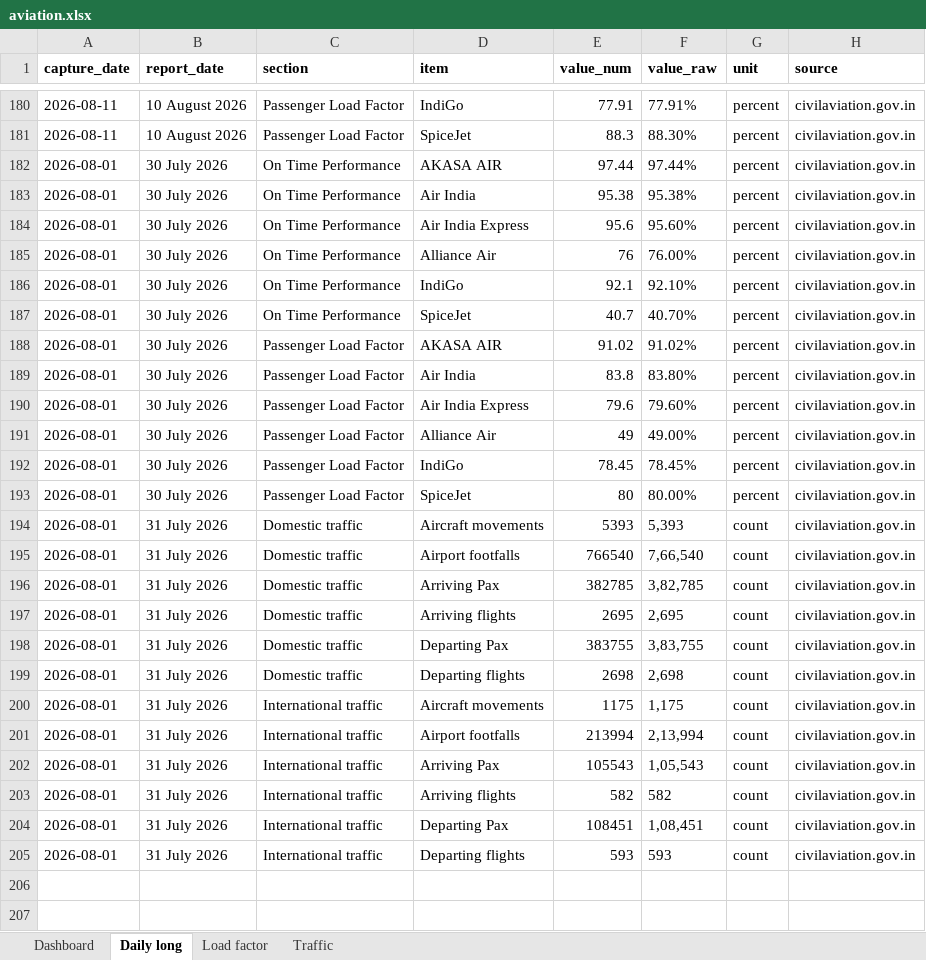
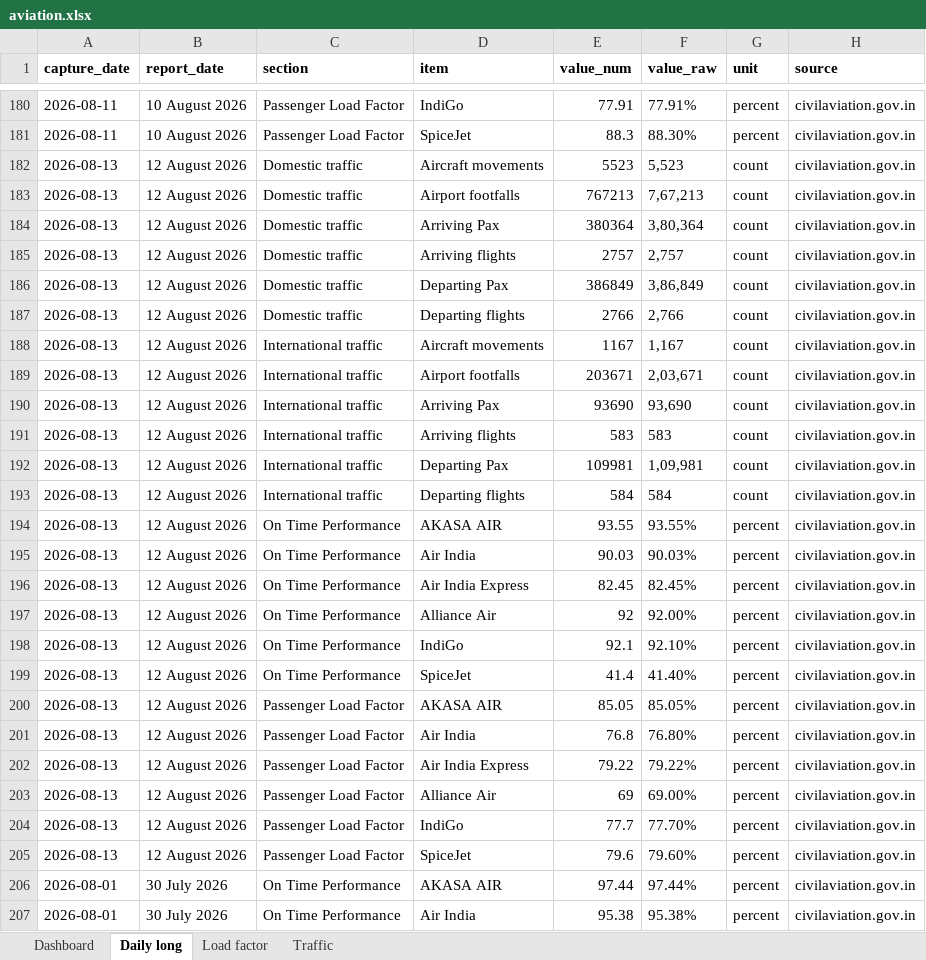
Before and after one commit to isgulati95-code/flight-fare-tracker, an Excel workbook: aviation.xlsx, sheet Daily long, drawn as a sheet; only a part is shown, gaps mark what is left out; the shorter side is filled out with more unchanged rows; values as stored, in another font and other column widths than the file's, no borders; the diff names each change by its address in the sheet, - before the commit and + after, or states it on an @@ line.

```diff
--- a/aviation.xlsx (sheet Daily long)
+++ b/aviation.xlsx (sheet Daily long)
+row 182: 2026-08-13 | 12 August 2026 | Domestic traffic | Aircraft movements | 5523 | 5,523 | count | civilaviation.gov.in
+row 183: 2026-08-13 | 12 August 2026 | Domestic traffic | Airport footfalls | 767213 | 7,67,213 | count | civilaviation.gov.in
+row 184: 2026-08-13 | 12 August 2026 | Domestic traffic | Arriving Pax | 380364 | 3,80,364 | count | civilaviation.gov.in
+row 185: 2026-08-13 | 12 August 2026 | Domestic traffic | Arriving flights | 2757 | 2,757 | count | civilaviation.gov.in
+row 186: 2026-08-13 | 12 August 2026 | Domestic traffic | Departing Pax | 386849 | 3,86,849 | count | civilaviation.gov.in
+row 187: 2026-08-13 | 12 August 2026 | Domestic traffic | Departing flights | 2766 | 2,766 | count | civilaviation.gov.in
+row 188: 2026-08-13 | 12 August 2026 | International traffic | Aircraft movements | 1167 | 1,167 | count | civilaviation.gov.in
+row 189: 2026-08-13 | 12 August 2026 | International traffic | Airport footfalls | 203671 | 2,03,671 | count | civilaviation.gov.in
+row 190: 2026-08-13 | 12 August 2026 | International traffic | Arriving Pax | 93690 | 93,690 | count | civilaviation.gov.in
+row 191: 2026-08-13 | 12 August 2026 | International traffic | Arriving flights | 583 | 583 | count | civilaviation.gov.in
+row 192: 2026-08-13 | 12 August 2026 | International traffic | Departing Pax | 109981 | 1,09,981 | count | civilaviation.gov.in
+row 193: 2026-08-13 | 12 August 2026 | International traffic | Departing flights | 584 | 584 | count | civilaviation.gov.in
+row 194: 2026-08-13 | 12 August 2026 | On Time Performance | AKASA AIR | 93.55 | 93.55% | percent | civilaviation.gov.in
+row 195: 2026-08-13 | 12 August 2026 | On Time Performance | Air India | 90.03 | 90.03% | percent | civilaviation.gov.in
+row 196: 2026-08-13 | 12 August 2026 | On Time Performance | Air India Express | 82.45 | 82.45% | percent | civilaviation.gov.in
+row 197: 2026-08-13 | 12 August 2026 | On Time Performance | Alliance Air | 92 | 92.00% | percent | civilaviation.gov.in
+row 198: 2026-08-13 | 12 August 2026 | On Time Performance | IndiGo | 92.1 | 92.10% | percent | civilaviation.gov.in
+row 199: 2026-08-13 | 12 August 2026 | On Time Performance | SpiceJet | 41.4 | 41.40% | percent | civilaviation.gov.in
+row 200: 2026-08-13 | 12 August 2026 | Passenger Load Factor | AKASA AIR | 85.05 | 85.05% | percent | civilaviation.gov.in
+row 201: 2026-08-13 | 12 August 2026 | Passenger Load Factor | Air India | 76.8 | 76.80% | percent | civilaviation.gov.in
+row 202: 2026-08-13 | 12 August 2026 | Passenger Load Factor | Air India Express | 79.22 | 79.22% | percent | civilaviation.gov.in
+row 203: 2026-08-13 | 12 August 2026 | Passenger Load Factor | Alliance Air | 69 | 69.00% | percent | civilaviation.gov.in
+row 204: 2026-08-13 | 12 August 2026 | Passenger Load Factor | IndiGo | 77.7 | 77.70% | percent | civilaviation.gov.in
+row 205: 2026-08-13 | 12 August 2026 | Passenger Load Factor | SpiceJet | 79.6 | 79.60% | percent | civilaviation.gov.in
```
Also changed, not shown: sheet Dashboard, sheet Load factor, sheet Traffic, fares.xlsx, 4 other files.
